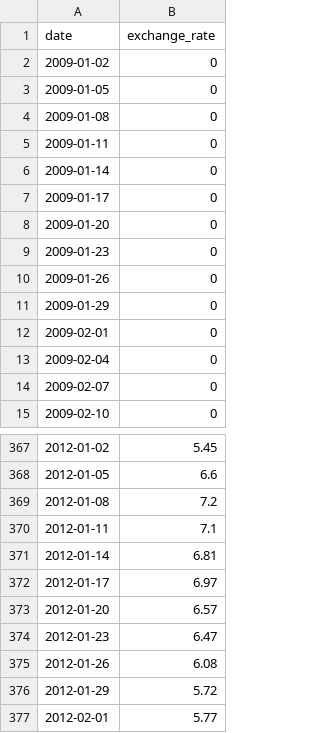
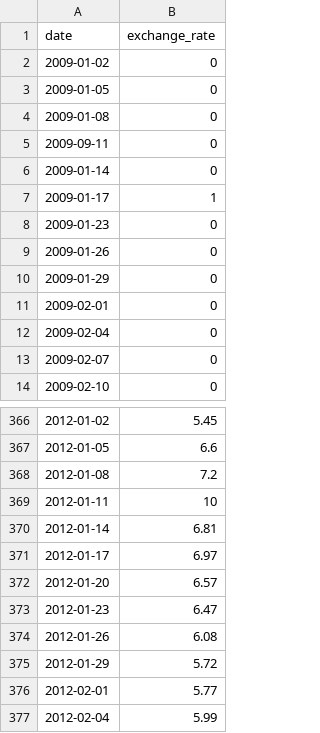
Before and after one commit to stacks-of-data/CPP-Modules, a CSV file: cpp09/ex00/data.csv, drawn as a sheet; only a part is shown, gaps mark what is left out; the shorter side is filled out with more unchanged rows.

```diff
--- a/cpp09/ex00/data.csv
+++ b/cpp09/ex00/data.csv
@@ -4,6 +4,5 @@ date,exchange_rate
 2009-01-08,0
-2009-01-11,0
+2009-09-11,0
 2009-01-14,0
-2009-01-17,0
-2009-01-20,0
+2009-01-17,1
 2009-01-23,0
@@ -369,3 +368,3 @@ date,exchange_rate
 2012-01-08,7.2
-2012-01-11,7.1
+2012-01-11,10
 2012-01-14,6.81
```
Also changed, not shown: 3 other files.
